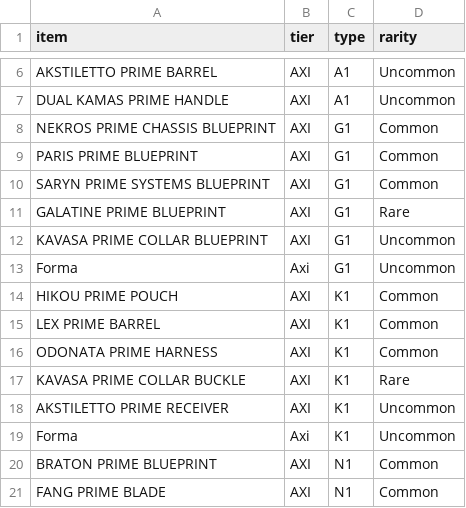
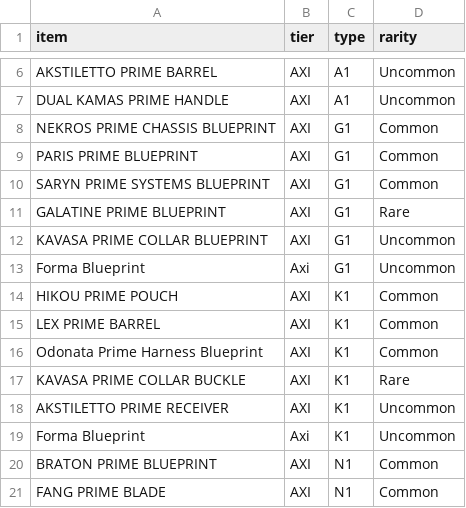
Before and after one commit to AnthonyWhitakerJr/WFReliquary, a CSV file: WarframeReliquary/Rewards.csv, drawn as a sheet; only a part is shown, gaps mark what is left out; the diff covers the shown part only.

Commit message:
Begin pulling data into application. Needed to fix several inconsistencies in csv files.

```diff
--- a/WarframeReliquary/Rewards.csv
+++ b/WarframeReliquary/Rewards.csv
@@ -12,9 +12,9 @@ GALATINE PRIME BLUEPRINT,AXI,G1,Rare
 KAVASA PRIME COLLAR BLUEPRINT,AXI,G1,Uncommon
-Forma,Axi,G1,Uncommon
+Forma Blueprint,Axi,G1,Uncommon
 HIKOU PRIME POUCH,AXI,K1,Common
 LEX PRIME BARREL,AXI,K1,Common
-ODONATA PRIME HARNESS,AXI,K1,Common
+Odonata Prime Harness Blueprint,AXI,K1,Common
 KAVASA PRIME COLLAR BUCKLE,AXI,K1,Rare
 AKSTILETTO PRIME RECEIVER,AXI,K1,Uncommon
-Forma,Axi,K1,Uncommon
+Forma Blueprint,Axi,K1,Uncommon
 BRATON PRIME BLUEPRINT,AXI,N1,Common
```
Also changed, not shown: 39 edited cells elsewhere in this file, WarframeReliquary/Items.csv, 6 other files.
